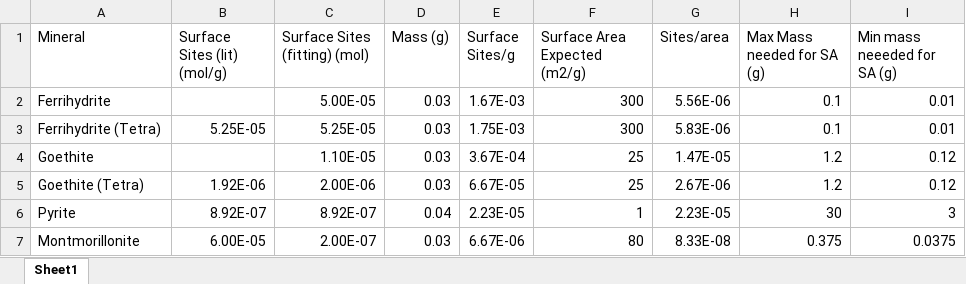
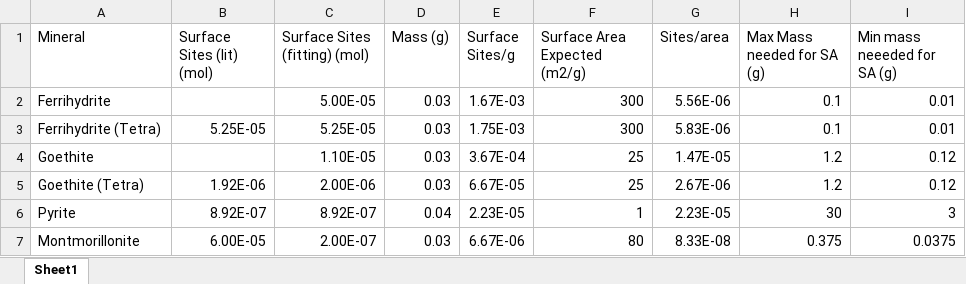
Before and after one commit to machen/RadiumSorption, an Excel workbook: SurfaceArea_SiteChar.xlsx, sheet Sheet1, drawn as a sheet; values as stored, in another font and other column widths than the file's, no borders; the diff names each change by its address in the sheet, - before the commit and + after, or states it on an @@ line.

Commit message:
Updates for Surface area, suggests revsiting mont data

```diff
--- a/SurfaceArea_SiteChar.xlsx (sheet Sheet1)
+++ b/SurfaceArea_SiteChar.xlsx (sheet Sheet1)
-B1: Surface Sites (lit) (mol/g)
+B1: Surface Sites (lit) (mol)
```
Also changed, not shown: 1 other file.
